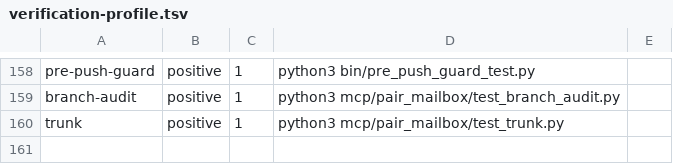
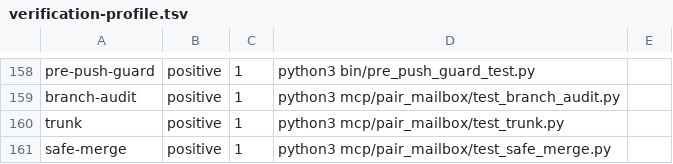
Before and after one commit to AVP-Dev/pair-mailbox, a TSV file: scripts/verification-profile.tsv, drawn as a sheet; only a part is shown, gaps mark what is left out.

```diff
--- a/scripts/verification-profile.tsv
+++ b/scripts/verification-profile.tsv
@@ -160 +160,2 @@ branch-audit	positive	1	python3 mcp/pair_mailbox/test_branch_audit.py
 trunk	positive	1	python3 mcp/pair_mailbox/test_trunk.py
+safe-merge	positive	1	python3 mcp/pair_mailbox/test_safe_merge.py
```
Also changed, not shown: scripts/verify-map.tsv, 15 other files.
